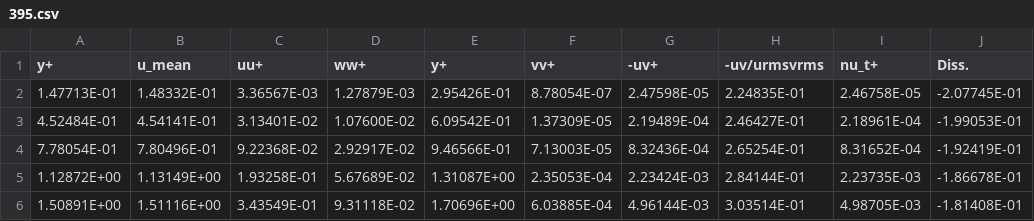
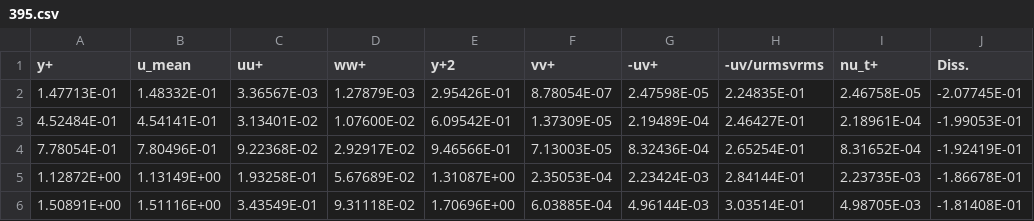
Before and after one commit to capitalaslash/turbulence_modeling, a CSV file: ofcases/channel395/exp/395.csv, drawn as a sheet; only a part is shown; the diff names each change by its address in the sheet, - before the commit and + after, or states it on an @@ line.

Commit message:
interpolate data on the same set of y+s

```diff
--- a/ofcases/channel395/exp/395.csv
+++ b/ofcases/channel395/exp/395.csv
-E1: y+
+E1: y+2
```
Also changed, not shown: 2 other files.
